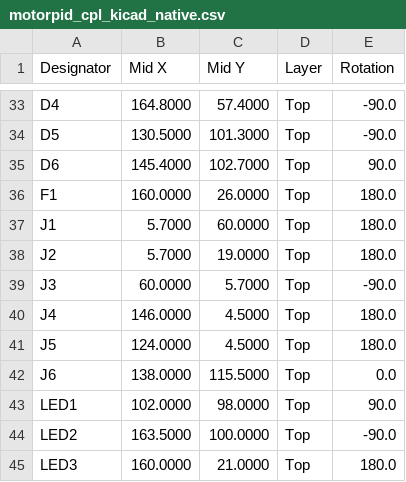
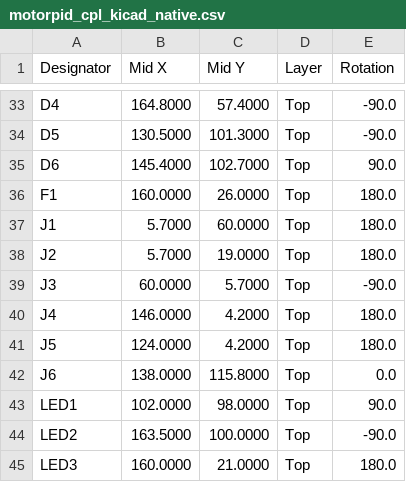
Before and after one commit to gallicchio/motor-pid, a CSV file: out/motorpid/motorpid_cpl_kicad_native.csv, drawn as a sheet; only a part is shown, gaps mark what is left out.

```diff
--- a/out/motorpid/motorpid_cpl_kicad_native.csv
+++ b/out/motorpid/motorpid_cpl_kicad_native.csv
@@ -39,5 +39,5 @@ J2,5.7000,19.0000,Top,180.0
 J3,60.0000,5.7000,Top,-90.0
-J4,146.0000,4.5000,Top,180.0
-J5,124.0000,4.5000,Top,180.0
-J6,138.0000,115.5000,Top,0.0
+J4,146.0000,4.2000,Top,180.0
+J5,124.0000,4.2000,Top,180.0
+J6,138.0000,115.8000,Top,0.0
 LED1,102.0000,98.0000,Top,90.0
```
Also changed, not shown: out/motorpid/motorpid_cpl_jlcpcb_upload.csv, 46 other files.
